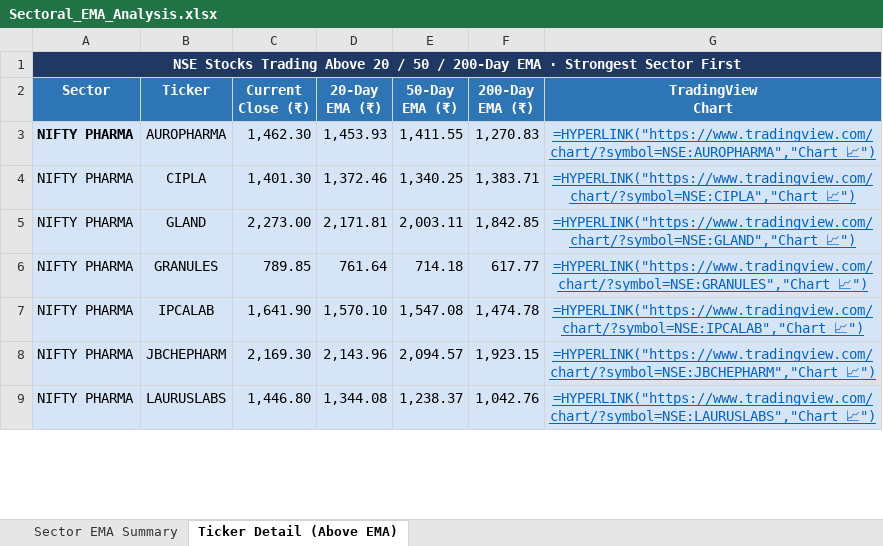
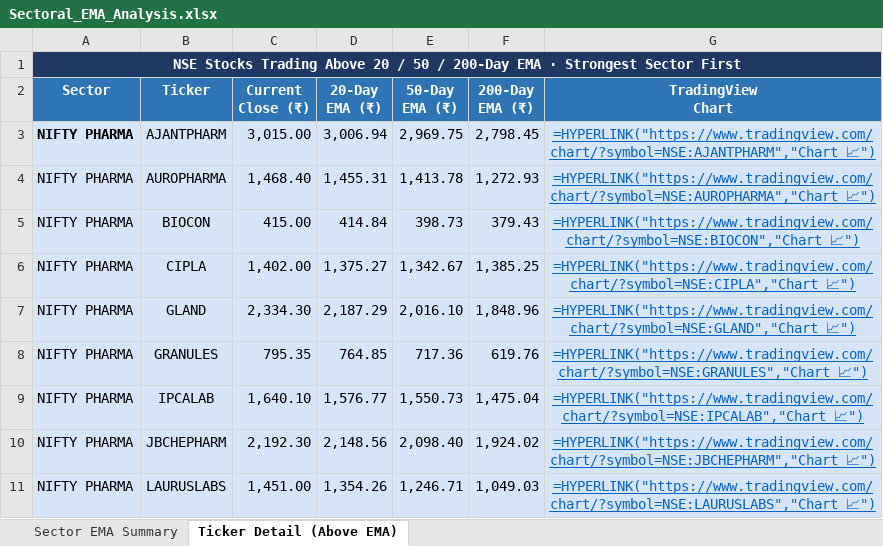
Before and after one commit to nikunj2021/EMA-Screener-, an Excel workbook: Report/EMAReport/Sectoral_EMA_Analysis.xlsx, sheet Ticker Detail (Above EMA), drawn as a sheet; only a part is shown; values as stored, in another font and other column widths than the file's, no borders; formulas without a stored value are shown as written; addresses are those after the commit; the diff covers the shown part only; the diff names each change by its address in the sheet, - before the commit and + after, or states it on an @@ line.

```diff
--- a/Report/EMAReport/Sectoral_EMA_Analysis.xlsx (sheet Ticker Detail (Above EMA))
+++ b/Report/EMAReport/Sectoral_EMA_Analysis.xlsx (sheet Ticker Detail (Above EMA))
+row 3: NIFTY PHARMA | AJANTPHARM | 3,015.00 | 3,006.94 | 2,969.75 | 2,798.45 | =HYPERLINK("https://www.tradingview.com/chart/?symbol=NSE:AJANTPHARM","Chart 📈")
-A4 bold: on
+A4 bold: off
-C4 (Current Close (₹)): 1,462.30
+C4 (Current Close (₹)): 1,468.40
-D4 (20-Day EMA (₹)): 1,453.93
+D4 (20-Day EMA (₹)): 1,455.31
-E4 (50-Day EMA (₹)): 1,411.55
+E4 (50-Day EMA (₹)): 1,413.78
-F4 (200-Day EMA (₹)): 1,270.83
+F4 (200-Day EMA (₹)): 1,272.93
+row 5: NIFTY PHARMA | BIOCON | 415.00 | 414.84 | 398.73 | 379.43 | =HYPERLINK("https://www.tradingview.com/chart/?symbol=NSE:BIOCON","Chart 📈")
-C6 (Current Close (₹)): 1,401.30
+C6 (Current Close (₹)): 1,402.00
-D6 (20-Day EMA (₹)): 1,372.46
+D6 (20-Day EMA (₹)): 1,375.27
-E6 (50-Day EMA (₹)): 1,340.25
+E6 (50-Day EMA (₹)): 1,342.67
-F6 (200-Day EMA (₹)): 1,383.71
+F6 (200-Day EMA (₹)): 1,385.25
-C7 (Current Close (₹)): 2,273.00
+C7 (Current Close (₹)): 2,334.30
-D7 (20-Day EMA (₹)): 2,171.81
+D7 (20-Day EMA (₹)): 2,187.29
-E7 (50-Day EMA (₹)): 2,003.11
+E7 (50-Day EMA (₹)): 2,016.10
-F7 (200-Day EMA (₹)): 1,842.85
+F7 (200-Day EMA (₹)): 1,848.96
-C8 (Current Close (₹)): 789.85
+C8 (Current Close (₹)): 795.35
-D8 (20-Day EMA (₹)): 761.64
+D8 (20-Day EMA (₹)): 764.85
-E8 (50-Day EMA (₹)): 714.18
+E8 (50-Day EMA (₹)): 717.36
-F8 (200-Day EMA (₹)): 617.77
+F8 (200-Day EMA (₹)): 619.76
-C9 (Current Close (₹)): 1,641.90
+C9 (Current Close (₹)): 1,640.10
-D9 (20-Day EMA (₹)): 1,570.10
+D9 (20-Day EMA (₹)): 1,576.77
-E9 (50-Day EMA (₹)): 1,547.08
+E9 (50-Day EMA (₹)): 1,550.73
-F9 (200-Day EMA (₹)): 1,474.78
+F9 (200-Day EMA (₹)): 1,475.04
-C10 (Current Close (₹)): 2,169.30
+C10 (Current Close (₹)): 2,192.30
-D10 (20-Day EMA (₹)): 2,143.96
+D10 (20-Day EMA (₹)): 2,148.56
-E10 (50-Day EMA (₹)): 2,094.57
+E10 (50-Day EMA (₹)): 2,098.40
-F10 (200-Day EMA (₹)): 1,923.15
+F10 (200-Day EMA (₹)): 1,924.02
-C11 (Current Close (₹)): 1,446.80
+C11 (Current Close (₹)): 1,451.00
-D11 (20-Day EMA (₹)): 1,344.08
+D11 (20-Day EMA (₹)): 1,354.26
-E11 (50-Day EMA (₹)): 1,238.37
+E11 (50-Day EMA (₹)): 1,246.71
-F11 (200-Day EMA (₹)): 1,042.76
+F11 (200-Day EMA (₹)): 1,049.03
```
Also changed, not shown: 6 added rows, 12 removed rows, 140 edited cells and cell formats elsewhere in this sheet, sheet Sector EMA Summary, Report/EMAReport/Micro_250_ema_breadth.xlsx, Report/EMAReport/Micro_250_ema_breadth_history.xlsx, 4 other files.
